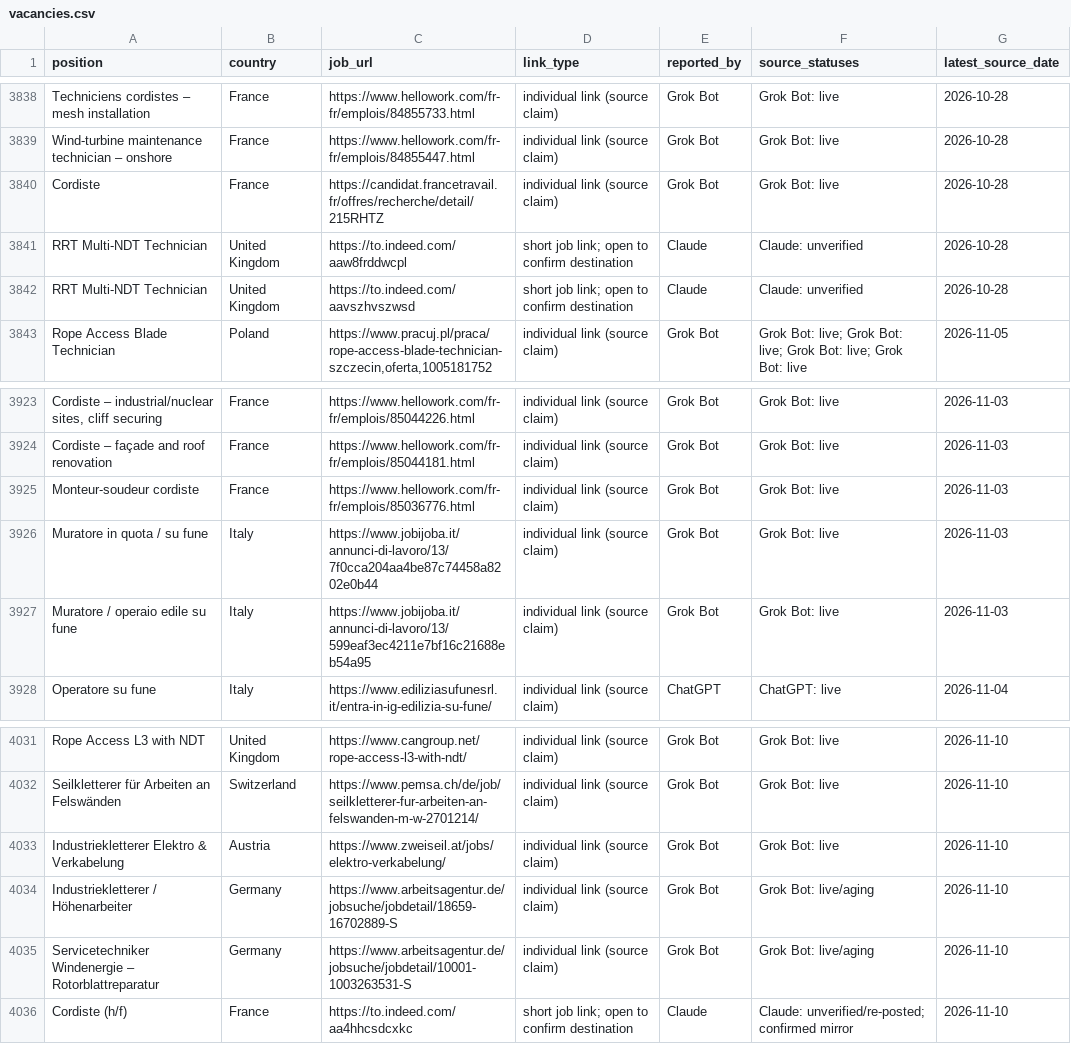
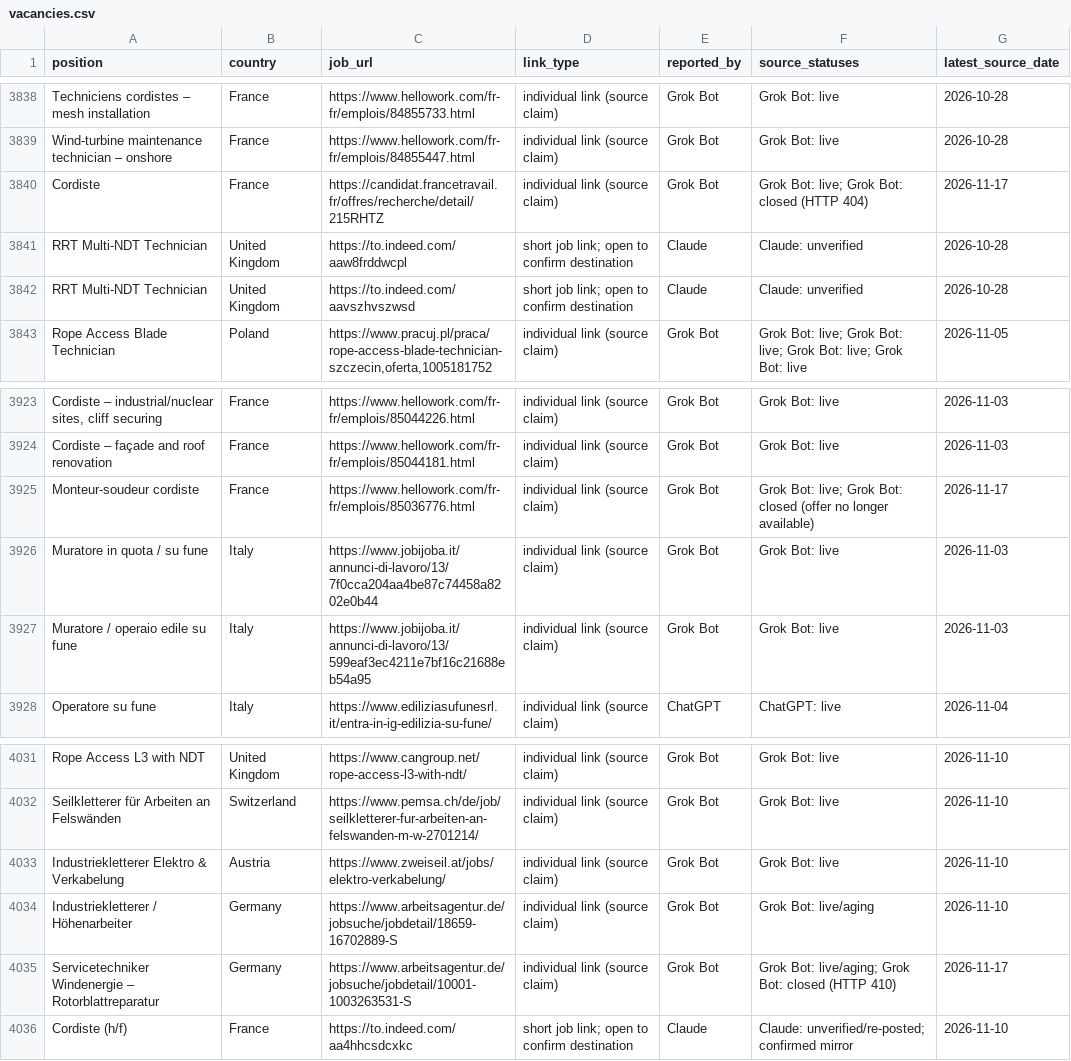
Before and after one commit to duvida13/Combined-Rope-Access-Job-Findings, a CSV file: vacancies.csv, drawn as a sheet; only a part is shown, gaps mark what is left out; the diff covers the shown part only; the diff names each change by its address in the sheet, - before the commit and + after, or states it on an @@ line.

```diff
--- a/vacancies.csv
+++ b/vacancies.csv
-F3840 (source_statuses): Grok Bot: live
+F3840 (source_statuses): Grok Bot: live; Grok Bot: closed (HTTP 404)
-G3840 (latest_source_date): 2026-10-28
+G3840 (latest_source_date): 2026-11-17
-F3925 (source_statuses): Grok Bot: live
+F3925 (source_statuses): Grok Bot: live; Grok Bot: closed (offer no longer available)
-G3925 (latest_source_date): 2026-11-03
+G3925 (latest_source_date): 2026-11-17
-F4035 (source_statuses): Grok Bot: live/aging
+F4035 (source_statuses): Grok Bot: live/aging; Grok Bot: closed (HTTP 410)
-G4035 (latest_source_date): 2026-11-10
+G4035 (latest_source_date): 2026-11-17
```
Also changed, not shown: 13 added rows and 19 edited cells elsewhere in this file, review-links.csv, 9 other files.
